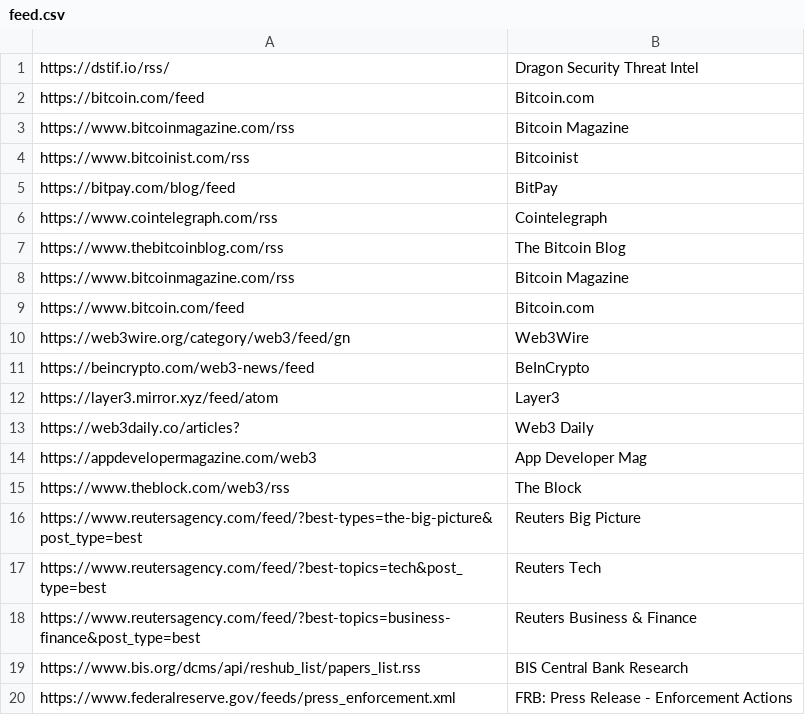
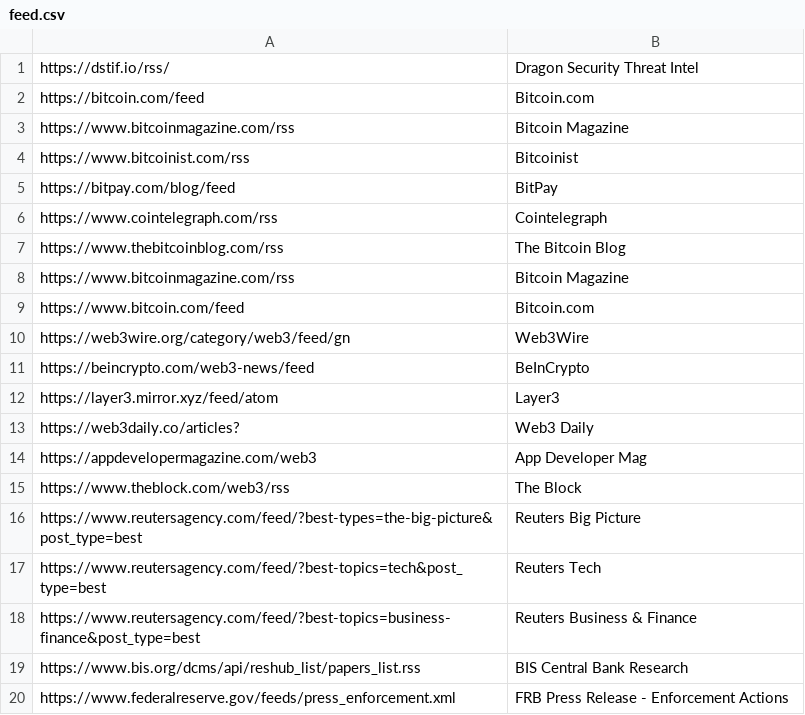
Before and after one commit to YIG-DAO/dsi, a CSV file: feed.csv, drawn as a sheet.

Commit message:
Update feed.csv

```diff
--- a/feed.csv
+++ b/feed.csv
@@ -19,2 +19,2 @@ https://www.reutersagency.com/feed/?best-topics=business-finance&post_type=best,
 https://www.bis.org/dcms/api/reshub_list/papers_list.rss,BIS Central Bank Research
-https://www.federalreserve.gov/feeds/press_enforcement.xml,FRB: Press Release - Enforcement Actions
+https://www.federalreserve.gov/feeds/press_enforcement.xml,FRB Press Release - Enforcement Actions
```
